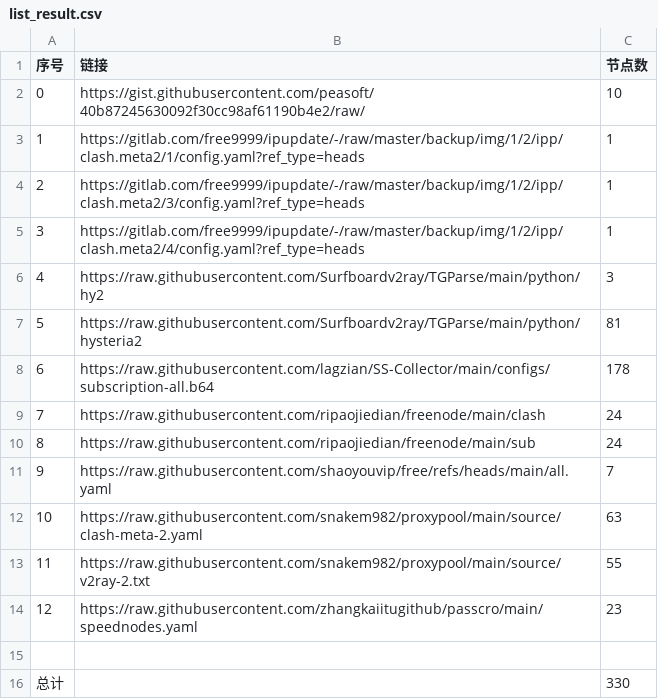
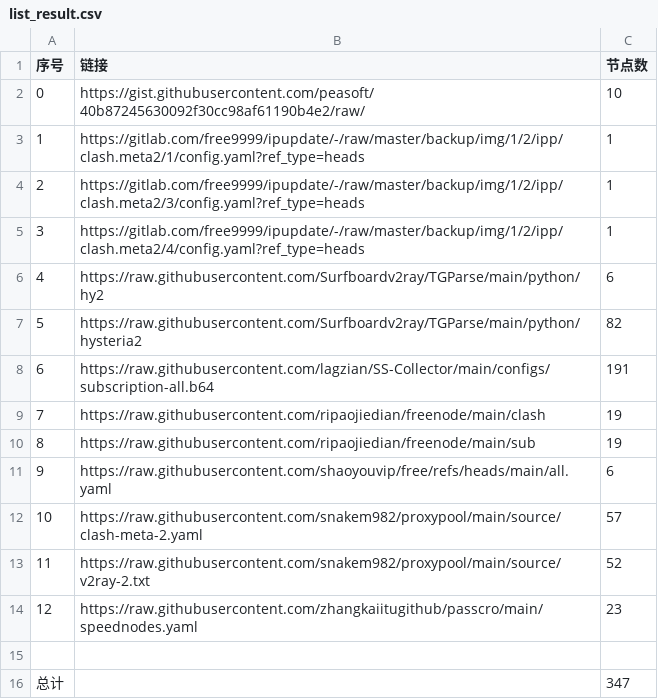
Before and after one commit to yunskyline/NoMoreWalls, a CSV file: list_result.csv, drawn as a sheet.

```diff
--- a/list_result.csv
+++ b/list_result.csv
@@ -5,12 +5,12 @@
 3,https://gitlab.com/free9999/ipupdate/-/raw/master/backup/img/1/2/ipp/clash.meta2/4/config.yaml?ref_type=heads,1
-4,https://raw.githubusercontent.com/Surfboardv2ray/TGParse/main/python/hy2,3
-5,https://raw.githubusercontent.com/Surfboardv2ray/TGParse/main/python/hysteria2,81
-6,https://raw.githubusercontent.com/lagzian/SS-Collector/main/configs/subscription-all.b64,178
-7,https://raw.githubusercontent.com/ripaojiedian/freenode/main/clash,24
-8,https://raw.githubusercontent.com/ripaojiedian/freenode/main/sub,24
-9,https://raw.githubusercontent.com/shaoyouvip/free/refs/heads/main/all.yaml,7
-10,https://raw.githubusercontent.com/snakem982/proxypool/main/source/clash-meta-2.yaml,63
-11,https://raw.githubusercontent.com/snakem982/proxypool/main/source/v2ray-2.txt,55
+4,https://raw.githubusercontent.com/Surfboardv2ray/TGParse/main/python/hy2,6
+5,https://raw.githubusercontent.com/Surfboardv2ray/TGParse/main/python/hysteria2,82
+6,https://raw.githubusercontent.com/lagzian/SS-Collector/main/configs/subscription-all.b64,191
+7,https://raw.githubusercontent.com/ripaojiedian/freenode/main/clash,19
+8,https://raw.githubusercontent.com/ripaojiedian/freenode/main/sub,19
+9,https://raw.githubusercontent.com/shaoyouvip/free/refs/heads/main/all.yaml,6
+10,https://raw.githubusercontent.com/snakem982/proxypool/main/source/clash-meta-2.yaml,57
+11,https://raw.githubusercontent.com/snakem982/proxypool/main/source/v2ray-2.txt,52
 12,https://raw.githubusercontent.com/zhangkaiitugithub/passcro/main/speednodes.yaml,23
 
-总计,,330
+总计,,347
```
Also changed, not shown: 34 other files.
